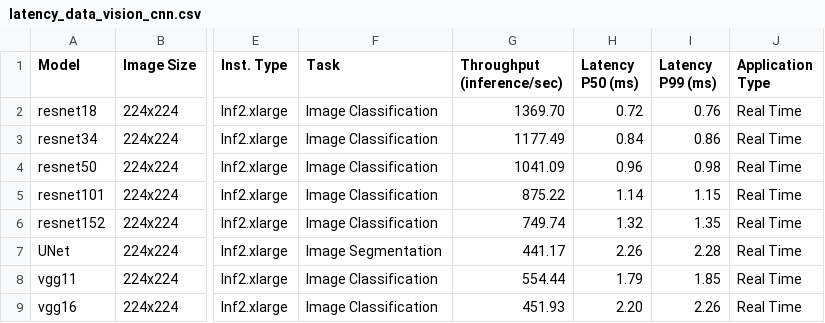
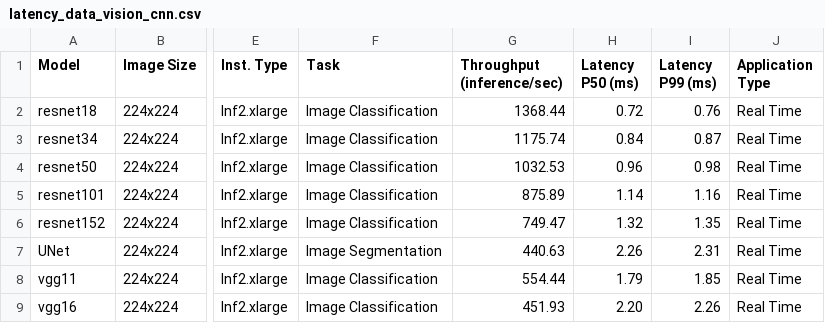
Before and after one commit to aws-neuron/aws-neuron-sdk, a CSV file: general/benchmarks/inf2/latency_data_vision_cnn.csv, drawn as a sheet; only a part is shown, gaps mark what is left out; the diff names each change by its address in the sheet, - before the commit and + after, or states it on an @@ line.

```diff
--- a/general/benchmarks/inf2/latency_data_vision_cnn.csv
+++ b/general/benchmarks/inf2/latency_data_vision_cnn.csv
-G2 (Throughput (inference/sec)): 1369.70
+G2 (Throughput (inference/sec)): 1368.44
-G3 (Throughput (inference/sec)): 1177.49
+G3 (Throughput (inference/sec)): 1175.74
-I3 (Latency P99 (ms)): 0.86
+I3 (Latency P99 (ms)): 0.87
-G4 (Throughput (inference/sec)): 1041.09
+G4 (Throughput (inference/sec)): 1032.53
-G5 (Throughput (inference/sec)): 875.22
+G5 (Throughput (inference/sec)): 875.89
-I5 (Latency P99 (ms)): 1.15
+I5 (Latency P99 (ms)): 1.16
-G6 (Throughput (inference/sec)): 749.74
+G6 (Throughput (inference/sec)): 749.47
-G7 (Throughput (inference/sec)): 441.17
+G7 (Throughput (inference/sec)): 440.63
-I7 (Latency P99 (ms)): 2.28
+I7 (Latency P99 (ms)): 2.31
```
Also changed, not shown: general/benchmarks/inf2/latency_data_vision_sd.csv, general/benchmarks/inf2/latency_data_vision_transformers.csv, 5 other files.
